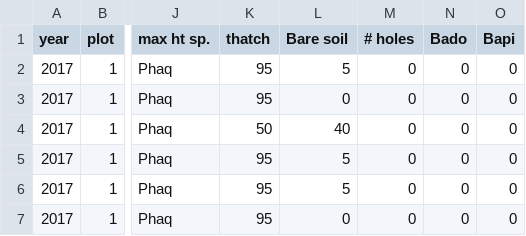
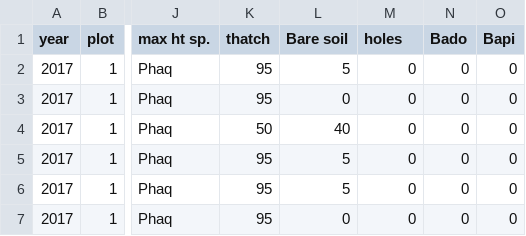
Before and after one commit to ekswan/RMR.harding, a CSV file: data/veg.data.compiled.csv, drawn as a sheet; only a part is shown, gaps mark what is left out; the diff names each change by its address in the sheet, - before the commit and + after, or states it on an @@ line.

Commit message:
renamed holes column

```diff
--- a/data/veg.data.compiled.csv
+++ b/data/veg.data.compiled.csv
-M1: # holes
+M1: holes
```
Also changed, not shown: 1 other file.
